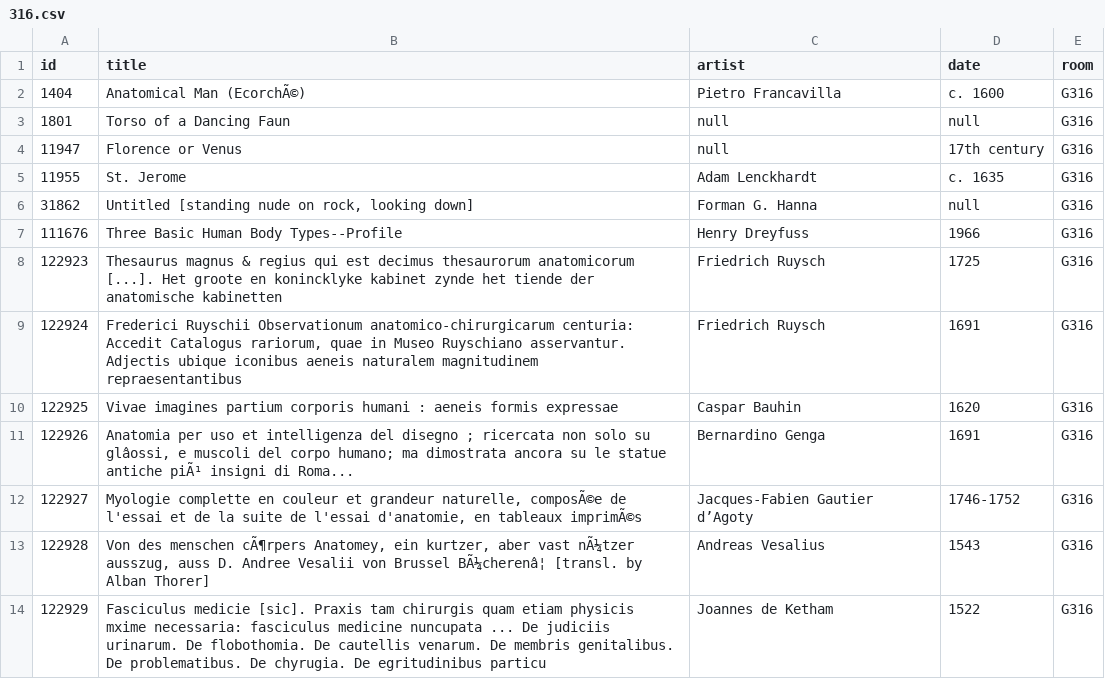
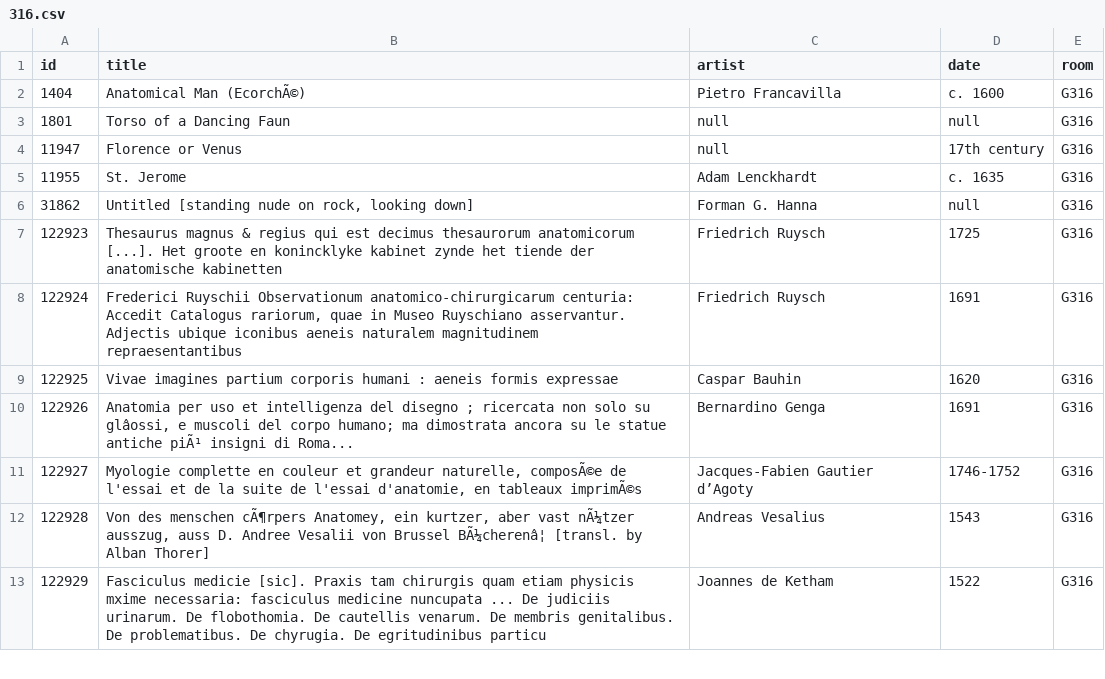
Before and after one commit to miabot/galleries.csv, a CSV file: galleries/316.csv, drawn as a sheet; only a part is shown; the diff names each change by its address in the sheet, - before the commit and + after, or states it on an @@ line.

```diff
--- a/galleries/316.csv
+++ b/galleries/316.csv
-row 7: 111676 | Three Basic Human Body Types--Profile | Henry Dreyfuss | 1966 | G316
```
Also changed, not shown: index.csv.
